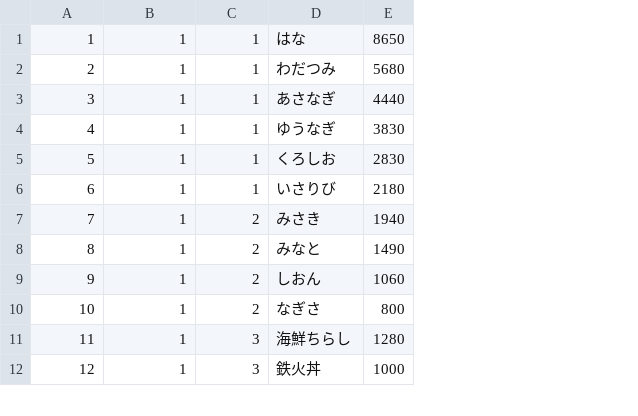
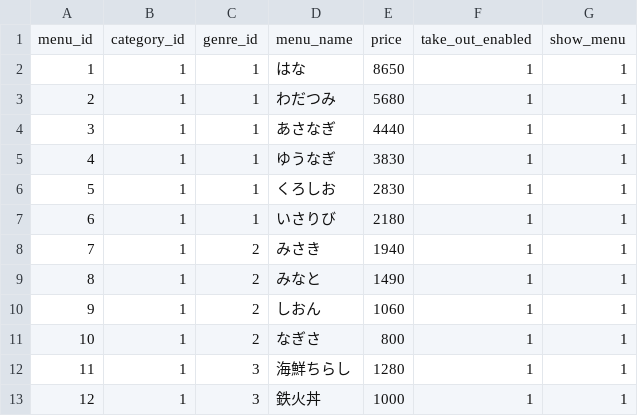
Before and after one commit to Hiro-o-ai/PrAha_Challenge-Season-6-, a CSV file: 1_データベース設計/DBモデリング1/mysql/init/menus.csv, drawn as a sheet; only a part is shown; addresses are those after the commit; the diff names each change by its address in the sheet, - before the commit and + after, or states it on an @@ line.

```diff
--- a/1_データベース設計/DBモデリング1/mysql/init/menus.csv
+++ b/1_データベース設計/DBモデリング1/mysql/init/menus.csv
+column F, rows 2-13: all 1
+column G, rows 2-13: all 1
+row 1: menu_id | category_id | genre_id | menu_name | price | take_out_enabled | show_menu
```
Also changed, not shown: 1_データベース設計/DBモデリング1/mysql/init/genres.csv, 1_データベース設計/DBモデリング1/mysql/init/order_menus.csv, 15 other files.
